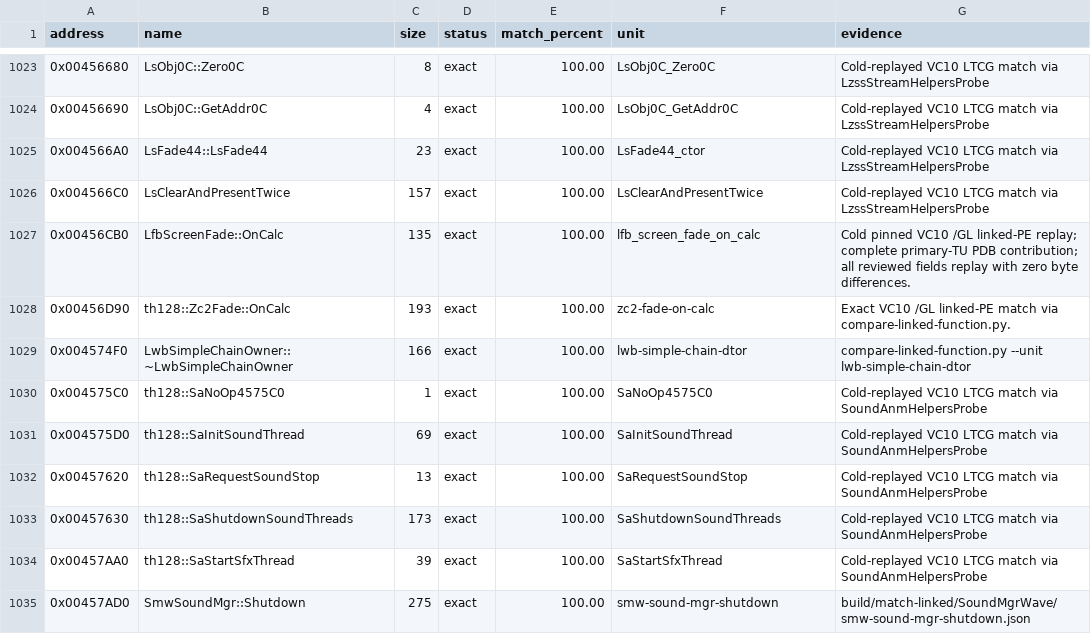
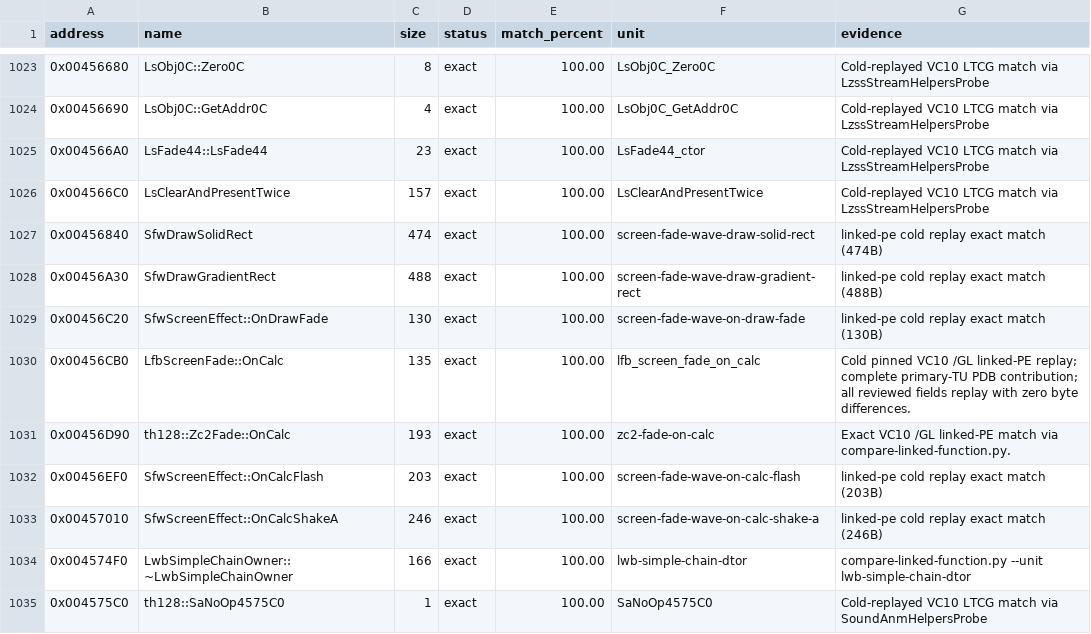
Before and after one commit to N0zoM1z0/th128, a CSV file: config/matches.csv, drawn as a sheet; only a part is shown, gaps mark what is left out; the shorter side is filled out with more unchanged rows; the diff names each change by its address in the sheet, - before the commit and + after, or states it on an @@ line.

Commit message:
gemini-4-neon: exact match 5 ScreenFade/Effect functions (1,541B) in ScreenFadeWave

```diff
--- a/config/matches.csv
+++ b/config/matches.csv
+row 1027: 0x00456840 | SfwDrawSolidRect | 474 | exact | 100.00 | screen-fade-wave-draw-solid-rect | linked-pe cold replay exact match (474B)
+row 1028: 0x00456A30 | SfwDrawGradientRect | 488 | exact | 100.00 | screen-fade-wave-draw-gradient-rect | linked-pe cold replay exact match (488B)
+row 1029: 0x00456C20 | SfwScreenEffect::OnDrawFade | 130 | exact | 100.00 | screen-fade-wave-on-draw-fade | linked-pe cold replay exact match (130B)
+row 1032: 0x00456EF0 | SfwScreenEffect::OnCalcFlash | 203 | exact | 100.00 | screen-fade-wave-on-calc-flash | linked-pe cold replay exact match (203B)
+row 1033: 0x00457010 | SfwScreenEffect::OnCalcShakeA | 246 | exact | 100.00 | screen-fade-wave-on-calc-shake-a | linked-pe cold replay exact match (246B)
```
Also changed, not shown: config/function-boundaries.csv, config/implemented.csv, 5 other files.
